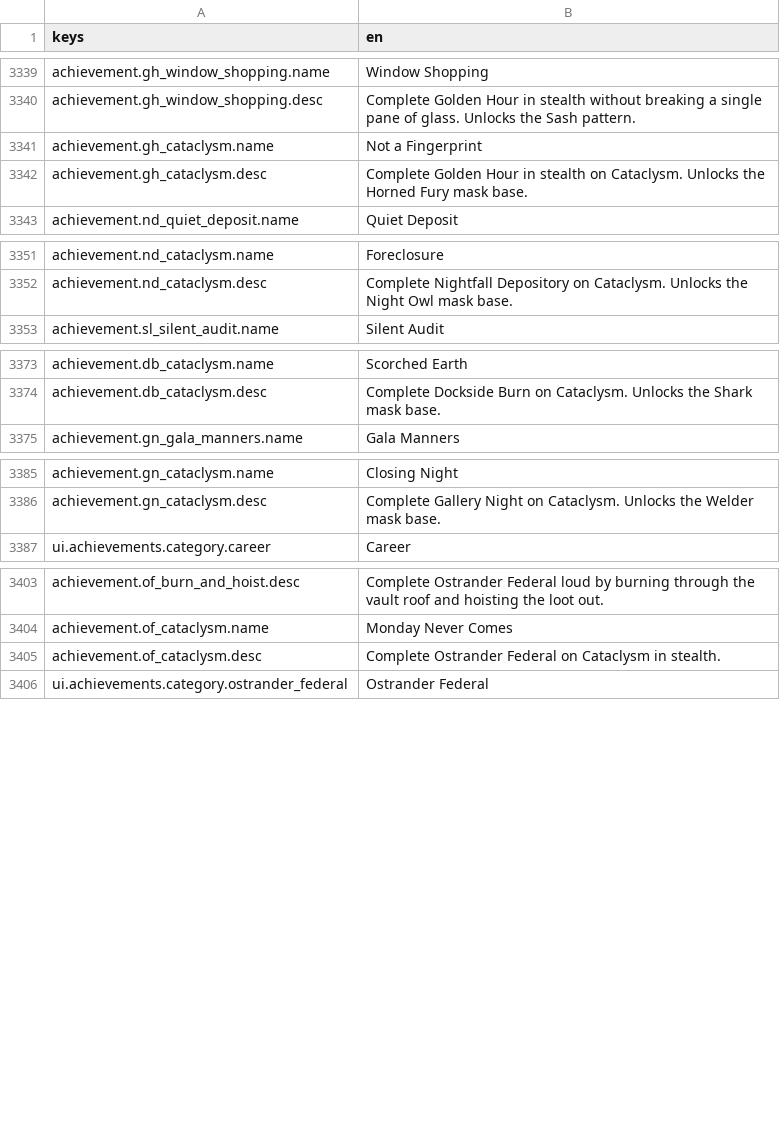
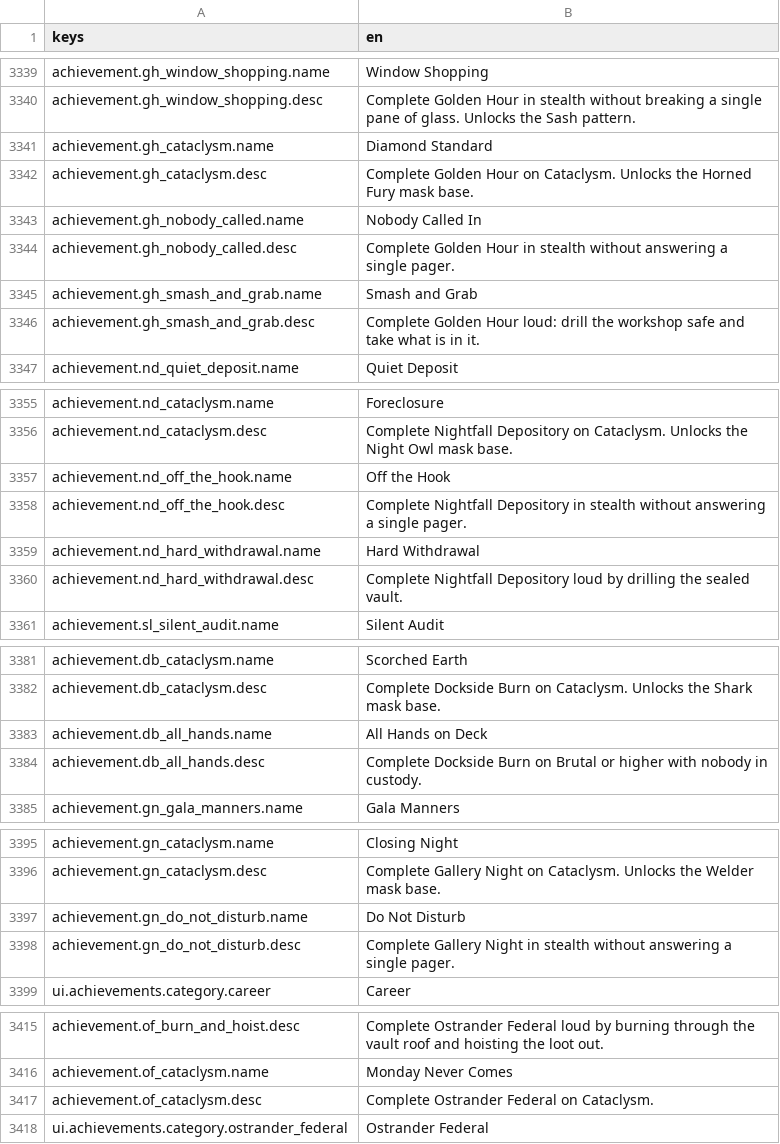
Before and after one commit to LeviticusFigglebottom/Claude-N-Capers, a CSV file: game/content/data/strings/strings.csv, drawn as a sheet; only a part is shown, gaps mark what is left out.

```diff
--- a/game/content/data/strings/strings.csv
+++ b/game/content/data/strings/strings.csv
@@ -3340,4 +3340,8 @@ achievement.gh_window_shopping.name,Window Shopping
 achievement.gh_window_shopping.desc,Complete Golden Hour in stealth without breaking a single pane of glass. Unlocks the Sash pattern.
-achievement.gh_cataclysm.name,Not a Fingerprint
-achievement.gh_cataclysm.desc,Complete Golden Hour in stealth on Cataclysm. Unlocks the Horned Fury mask base.
+achievement.gh_cataclysm.name,Diamond Standard
+achievement.gh_cataclysm.desc,Complete Golden Hour on Cataclysm. Unlocks the Horned Fury mask base.
+achievement.gh_nobody_called.name,Nobody Called In
+achievement.gh_nobody_called.desc,Complete Golden Hour in stealth without answering a single pager.
+achievement.gh_smash_and_grab.name,Smash and Grab
+achievement.gh_smash_and_grab.desc,Complete Golden Hour loud: drill the workshop safe and take what is in it.
 achievement.nd_quiet_deposit.name,Quiet Deposit
@@ -3352,2 +3356,6 @@ achievement.nd_cataclysm.name,Foreclosure
 achievement.nd_cataclysm.desc,Complete Nightfall Depository on Cataclysm. Unlocks the Night Owl mask base.
+achievement.nd_off_the_hook.name,Off the Hook
+achievement.nd_off_the_hook.desc,Complete Nightfall Depository in stealth without answering a single pager.
+achievement.nd_hard_withdrawal.name,Hard Withdrawal
+achievement.nd_hard_withdrawal.desc,Complete Nightfall Depository loud by drilling the sealed vault.
 achievement.sl_silent_audit.name,Silent Audit
@@ -3374,2 +3382,4 @@ achievement.db_cataclysm.name,Scorched Earth
 achievement.db_cataclysm.desc,Complete Dockside Burn on Cataclysm. Unlocks the Shark mask base.
+achievement.db_all_hands.name,All Hands on Deck
+achievement.db_all_hands.desc,Complete Dockside Burn on Brutal or higher with nobody in custody.
 achievement.gn_gala_manners.name,Gala Manners
@@ -3386,2 +3396,4 @@ achievement.gn_cataclysm.name,Closing Night
 achievement.gn_cataclysm.desc,Complete Gallery Night on Cataclysm. Unlocks the Welder mask base.
+achievement.gn_do_not_disturb.name,Do Not Disturb
+achievement.gn_do_not_disturb.desc,Complete Gallery Night in stealth without answering a single pager.
 ui.achievements.category.career,Career
@@ -3404,3 +3416,3 @@ achievement.of_burn_and_hoist.desc,Complete Ostrander Federal loud by burning th
 achievement.of_cataclysm.name,Monday Never Comes
-achievement.of_cataclysm.desc,Complete Ostrander Federal on Cataclysm in stealth.
+achievement.of_cataclysm.desc,Complete Ostrander Federal on Cataclysm.
 ui.achievements.category.ostrander_federal,Ostrander Federal
```
Also changed, not shown: 12 other files.
